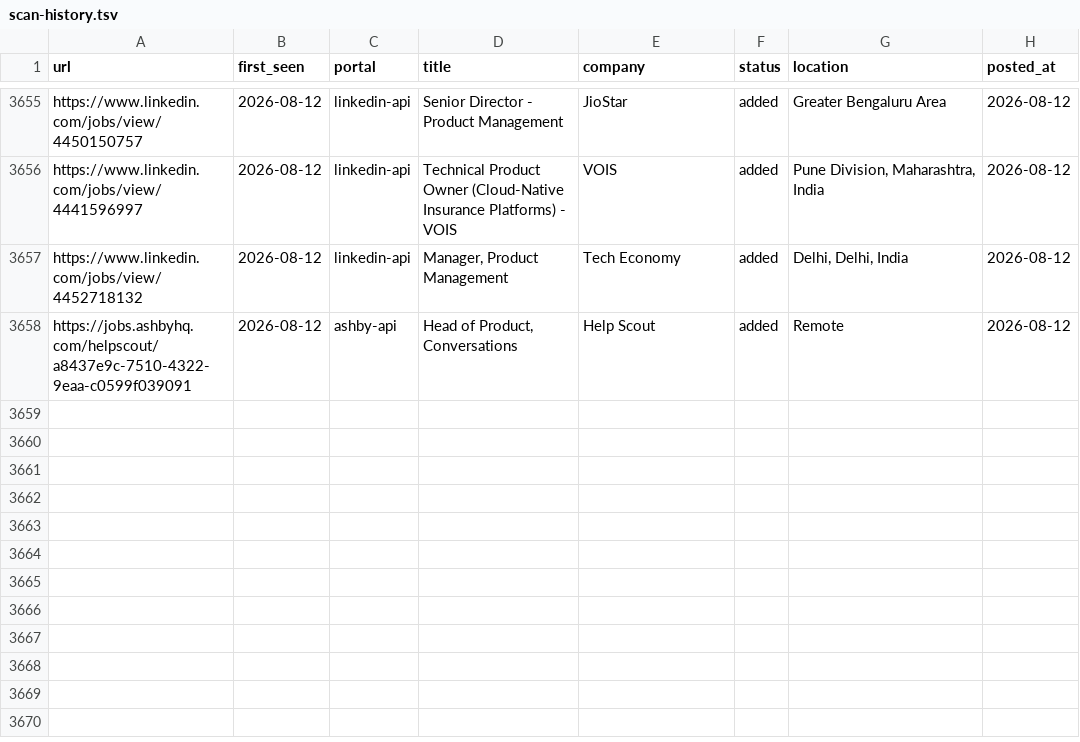
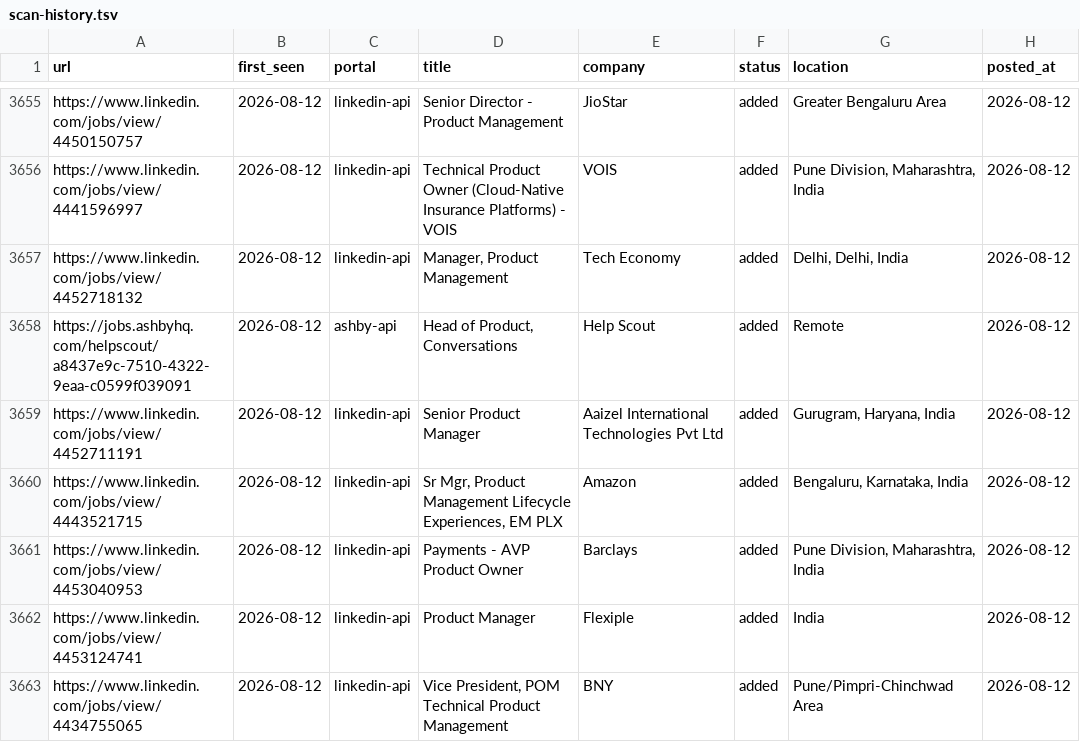
Before and after one commit to Meher1712/career-ops, a TSV file: data/scan-history.tsv, drawn as a sheet; only a part is shown, gaps mark what is left out.

Commit message:
scan: 2026-08-12 — 5 new jobs

```diff
--- a/data/scan-history.tsv
+++ b/data/scan-history.tsv
@@ -3658 +3658,6 @@ https://www.linkedin.com/jobs/view/4452718132	2026-08-12	linkedin-api	Manager, P
 https://jobs.ashbyhq.com/helpscout/a8437e9c-7510-4322-9eaa-c0599f039091	2026-08-12	ashby-api	Head of Product, Conversations	Help Scout	added	Remote	2026-08-12
+https://www.linkedin.com/jobs/view/4452711191	2026-08-12	linkedin-api	Senior Product Manager	Aaizel International Technologies Pvt Ltd	added	Gurugram, Haryana, India	2026-08-12
+https://www.linkedin.com/jobs/view/4443521715	2026-08-12	linkedin-api	Sr Mgr, Product Management Lifecycle Experiences, EM PLX	Amazon	added	Bengaluru, Karnataka, India	2026-08-12
+https://www.linkedin.com/jobs/view/4453040953	2026-08-12	linkedin-api	Payments - AVP Product Owner	Barclays	added	Pune Division, Maharashtra, India	2026-08-12
+https://www.linkedin.com/jobs/view/4453124741	2026-08-12	linkedin-api	Product Manager	Flexiple	added	India	2026-08-12
+https://www.linkedin.com/jobs/view/4434755065	2026-08-12	linkedin-api	Vice President, POM Technical Product Management	BNY	added	Pune/Pimpri-Chinchwad Area	2026-08-12
```
Also changed, not shown: 1 other file.
